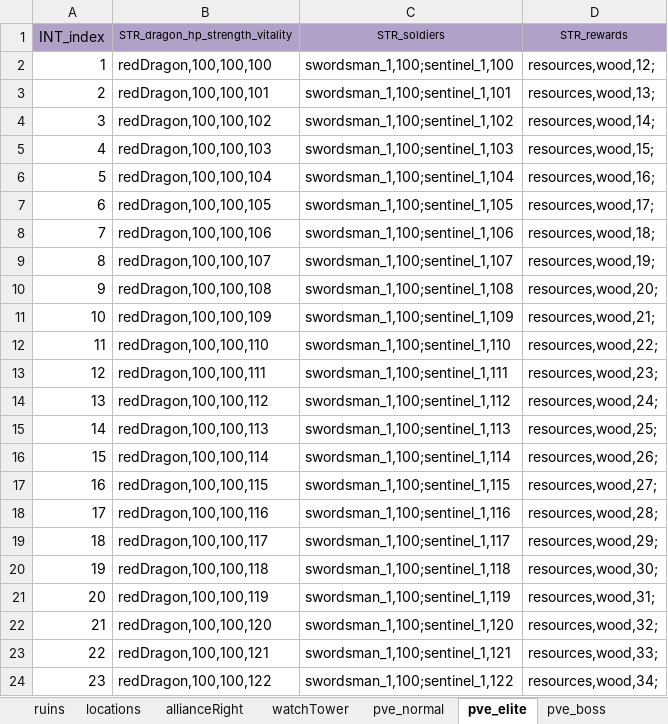
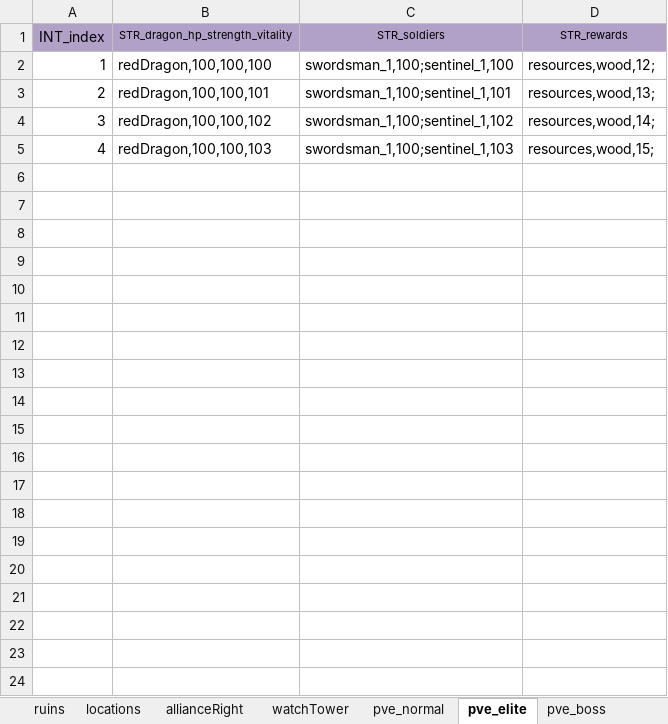
Before and after one commit to ModunZhang/kod_client, an Excel workbook: gameData/client/ClientInitGame.xlsx, sheet pve_elite, drawn as a sheet; only a part is shown; values as stored, in another font and other column widths than the file's, no borders; the diff covers the shown part only; the diff names each change by its address in the sheet, - before the commit and + after, or states it on an @@ line.

```diff
--- a/gameData/client/ClientInitGame.xlsx (sheet pve_elite)
+++ b/gameData/client/ClientInitGame.xlsx (sheet pve_elite)
-row 6: 5 | redDragon,100,100,104 | swordsman_1,100;sentinel_1,104 | resources,wood,16;
-row 7: 6 | redDragon,100,100,105 | swordsman_1,100;sentinel_1,105 | resources,wood,17;
-row 8: 7 | redDragon,100,100,106 | swordsman_1,100;sentinel_1,106 | resources,wood,18;
-row 9: 8 | redDragon,100,100,107 | swordsman_1,100;sentinel_1,107 | resources,wood,19;
-row 10: 9 | redDragon,100,100,108 | swordsman_1,100;sentinel_1,108 | resources,wood,20;
-row 11: 10 | redDragon,100,100,109 | swordsman_1,100;sentinel_1,109 | resources,wood,21;
-row 12: 11 | redDragon,100,100,110 | swordsman_1,100;sentinel_1,110 | resources,wood,22;
-row 13: 12 | redDragon,100,100,111 | swordsman_1,100;sentinel_1,111 | resources,wood,23;
-row 14: 13 | redDragon,100,100,112 | swordsman_1,100;sentinel_1,112 | resources,wood,24;
-row 15: 14 | redDragon,100,100,113 | swordsman_1,100;sentinel_1,113 | resources,wood,25;
-row 16: 15 | redDragon,100,100,114 | swordsman_1,100;sentinel_1,114 | resources,wood,26;
-row 17: 16 | redDragon,100,100,115 | swordsman_1,100;sentinel_1,115 | resources,wood,27;
-row 18: 17 | redDragon,100,100,116 | swordsman_1,100;sentinel_1,116 | resources,wood,28;
-row 19: 18 | redDragon,100,100,117 | swordsman_1,100;sentinel_1,117 | resources,wood,29;
-row 20: 19 | redDragon,100,100,118 | swordsman_1,100;sentinel_1,118 | resources,wood,30;
-row 21: 20 | redDragon,100,100,119 | swordsman_1,100;sentinel_1,119 | resources,wood,31;
-row 22: 21 | redDragon,100,100,120 | swordsman_1,100;sentinel_1,120 | resources,wood,32;
-row 23: 22 | redDragon,100,100,121 | swordsman_1,100;sentinel_1,121 | resources,wood,33;
-row 24: 23 | redDragon,100,100,122 | swordsman_1,100;sentinel_1,122 | resources,wood,34;
```
Also changed, not shown: 57 removed rows elsewhere in this sheet, sheet pve_normal, 5 other files.
